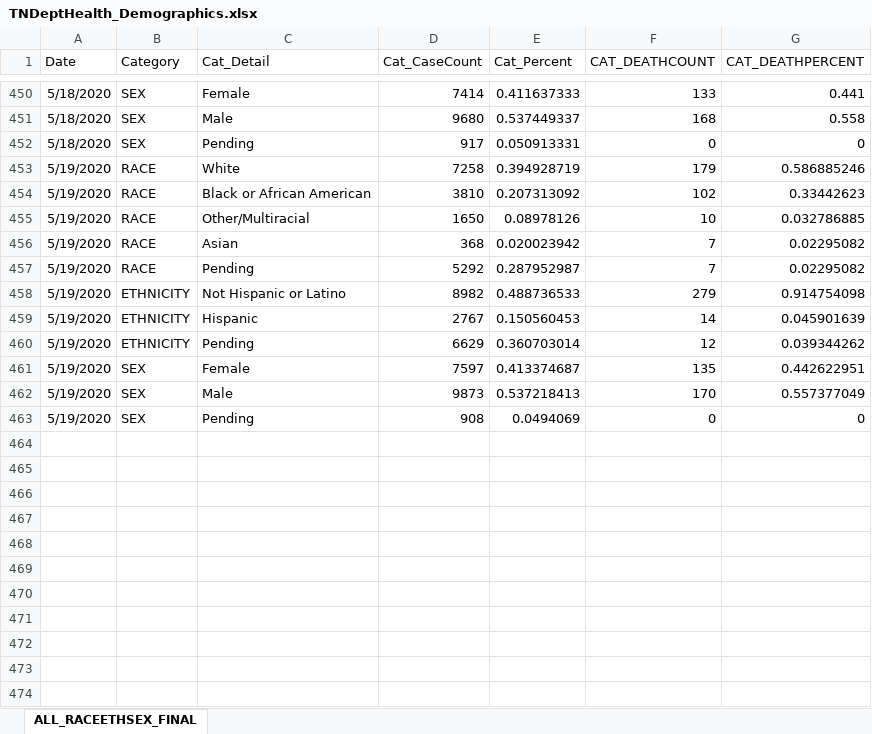
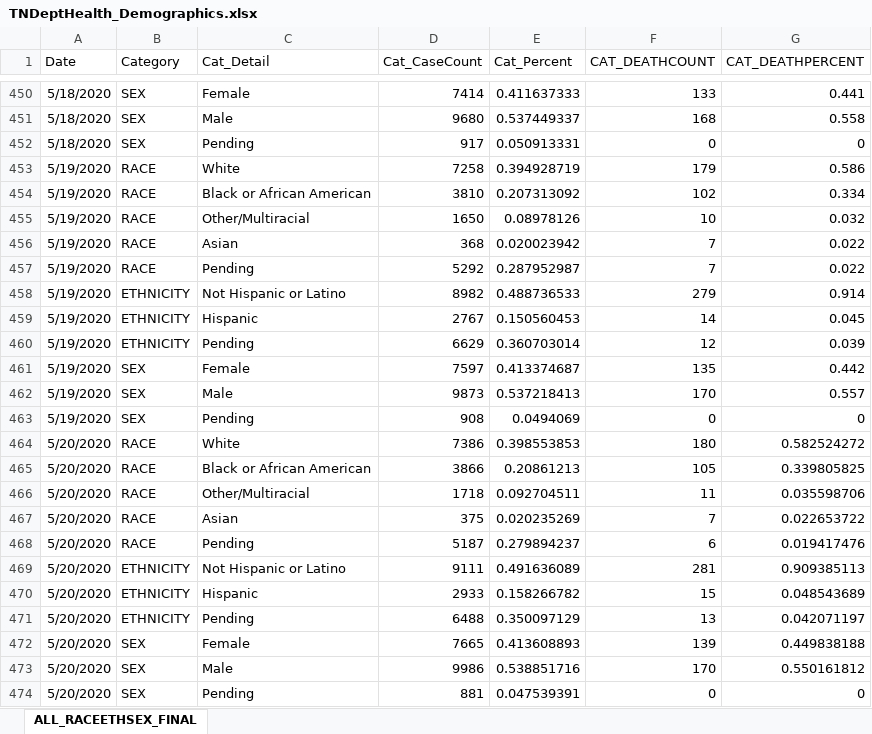
Before and after one commit to mfcarrasco/COVID-TN-Counties, an Excel workbook: TNDeptHealth_Demographics.xlsx, sheet ALL_RACEETHSEX_FINAL, drawn as a sheet; only a part is shown, gaps mark what is left out; values as stored, in another font and other column widths than the file's, no borders; the diff names each change by its address in the sheet, - before the commit and + after, or states it on an @@ line.

```diff
--- a/TNDeptHealth_Demographics.xlsx (sheet ALL_RACEETHSEX_FINAL)
+++ b/TNDeptHealth_Demographics.xlsx (sheet ALL_RACEETHSEX_FINAL)
-G453 (CAT_DEATHPERCENT): 0.586885246
+G453 (CAT_DEATHPERCENT): 0.586
-G454 (CAT_DEATHPERCENT): 0.33442623
+G454 (CAT_DEATHPERCENT): 0.334
-G455 (CAT_DEATHPERCENT): 0.032786885
+G455 (CAT_DEATHPERCENT): 0.032
-G456:G457 (CAT_DEATHPERCENT): 0.02295082
+G456:G457 (CAT_DEATHPERCENT): 0.022
-G458 (CAT_DEATHPERCENT): 0.914754098
+G458 (CAT_DEATHPERCENT): 0.914
-G459 (CAT_DEATHPERCENT): 0.045901639
+G459 (CAT_DEATHPERCENT): 0.045
-G460 (CAT_DEATHPERCENT): 0.039344262
+G460 (CAT_DEATHPERCENT): 0.039
-G461 (CAT_DEATHPERCENT): 0.442622951
+G461 (CAT_DEATHPERCENT): 0.442
-G462 (CAT_DEATHPERCENT): 0.557377049
+G462 (CAT_DEATHPERCENT): 0.557
+row 464: 5/20/2020 | RACE | White | 7386 | 0.398553853 | 180 | 0.582524272
+row 465: 5/20/2020 | RACE | Black or African American | 3866 | 0.20861213 | 105 | 0.339805825
+row 466: 5/20/2020 | RACE | Other/Multiracial | 1718 | 0.092704511 | 11 | 0.035598706
+row 467: 5/20/2020 | RACE | Asian | 375 | 0.020235269 | 7 | 0.022653722
+row 468: 5/20/2020 | RACE | Pending | 5187 | 0.279894237 | 6 | 0.019417476
+row 469: 5/20/2020 | ETHNICITY | Not Hispanic or Latino | 9111 | 0.491636089 | 281 | 0.909385113
+row 470: 5/20/2020 | ETHNICITY | Hispanic | 2933 | 0.158266782 | 15 | 0.048543689
+row 471: 5/20/2020 | ETHNICITY | Pending | 6488 | 0.350097129 | 13 | 0.042071197
+row 472: 5/20/2020 | SEX | Female | 7665 | 0.413608893 | 139 | 0.449838188
+row 473: 5/20/2020 | SEX | Male | 9986 | 0.538851716 | 170 | 0.550161812
+row 474: 5/20/2020 | SEX | Pending | 881 | 0.047539391 | 0 | 0
```
Also changed, not shown: TN_Age.xlsx, TN_COVID19_CountyDaily.xlsx, 1 other file.
